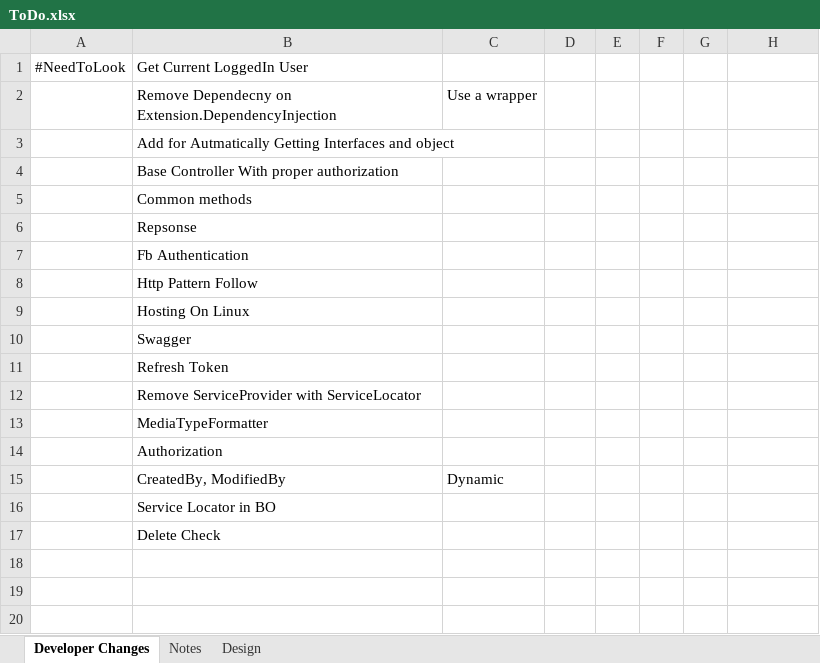
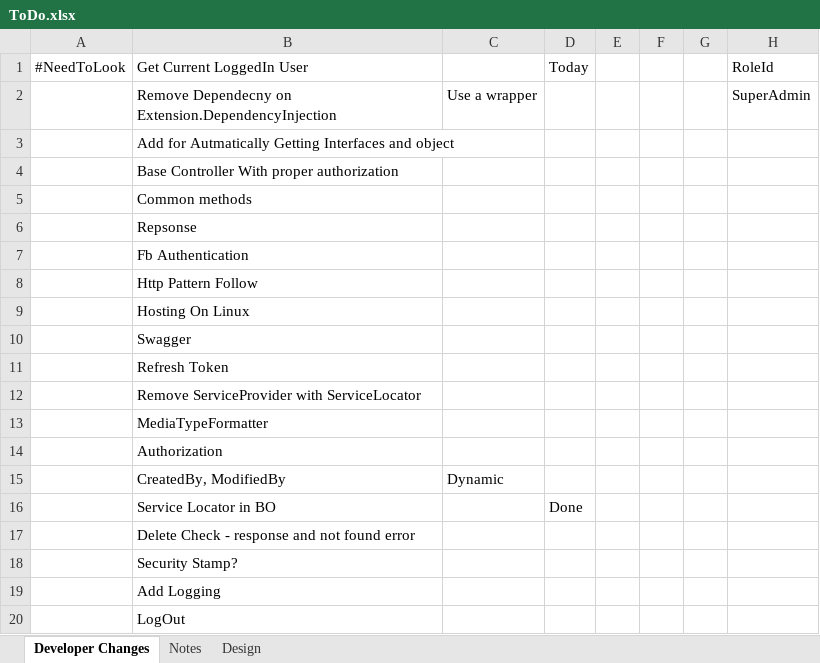
Before and after one commit to abiishake/MyCT, an Excel workbook: ToDo.xlsx, sheet Developer Changes, drawn as a sheet; values as stored, in another font and other column widths than the file's, no borders; the diff names each change by its address in the sheet, - before the commit and + after, or states it on an @@ line.

```diff
--- a/ToDo.xlsx (sheet Developer Changes)
+++ b/ToDo.xlsx (sheet Developer Changes)
-D1: (empty)
+D1: Today
-H1: (empty)
+H1: RoleId
-H2: (empty)
+H2: SuperAdmin
-D16: (empty)
+D16: Done
-B17: Delete Check
+B17: Delete Check - response and not found error
+row 18:  | Security Stamp?
+row 19:  | Add Logging
+row 20:  | LogOut
```
Also changed, not shown: 23 other files.
